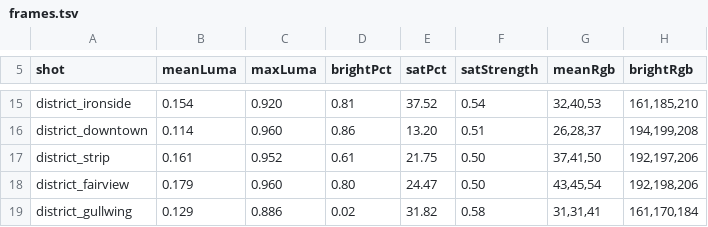
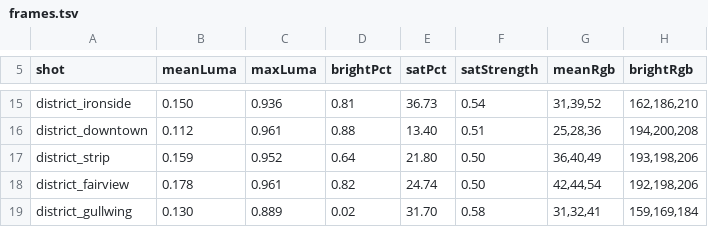
Before and after one commit to jsab258/wc26-picks, a TSV file: game-design/sim-shots/frames.tsv, drawn as a sheet; only a part is shown, gaps mark what is left out; the diff covers the shown part only; the diff names each change by its address in the sheet, - before the commit and + after, or states it on an @@ line.

```diff
--- a/game-design/sim-shots/frames.tsv
+++ b/game-design/sim-shots/frames.tsv
-B15 (meanLuma): 0.154
+B15 (meanLuma): 0.150
-C15 (maxLuma): 0.920
+C15 (maxLuma): 0.936
-E15 (satPct): 37.52
+E15 (satPct): 36.73
-G15 (meanRgb): 32,40,53
+G15 (meanRgb): 31,39,52
-H15 (brightRgb): 161,185,210
+H15 (brightRgb): 162,186,210
-B16 (meanLuma): 0.114
+B16 (meanLuma): 0.112
-C16 (maxLuma): 0.960
+C16 (maxLuma): 0.961
-D16 (brightPct): 0.86
+D16 (brightPct): 0.88
-E16 (satPct): 13.20
+E16 (satPct): 13.40
-G16 (meanRgb): 26,28,37
+G16 (meanRgb): 25,28,36
-H16 (brightRgb): 194,199,208
+H16 (brightRgb): 194,200,208
-B17 (meanLuma): 0.161
+B17 (meanLuma): 0.159
-D17 (brightPct): 0.61
+D17 (brightPct): 0.64
-E17 (satPct): 21.75
+E17 (satPct): 21.80
-G17 (meanRgb): 37,41,50
+G17 (meanRgb): 36,40,49
-H17 (brightRgb): 192,197,206
+H17 (brightRgb): 193,198,206
-B18 (meanLuma): 0.179
+B18 (meanLuma): 0.178
-C18 (maxLuma): 0.960
+C18 (maxLuma): 0.961
-D18 (brightPct): 0.80
+D18 (brightPct): 0.82
-E18 (satPct): 24.47
+E18 (satPct): 24.74
-G18 (meanRgb): 43,45,54
+G18 (meanRgb): 42,44,54
-B19 (meanLuma): 0.129
+B19 (meanLuma): 0.130
-C19 (maxLuma): 0.886
+C19 (maxLuma): 0.889
-E19 (satPct): 31.82
+E19 (satPct): 31.70
-G19 (meanRgb): 31,31,41
+G19 (meanRgb): 31,32,41
-H19 (brightRgb): 161,170,184
+H19 (brightRgb): 159,169,184
```
Also changed, not shown: 158 edited cells elsewhere in this file, 20 other files.
